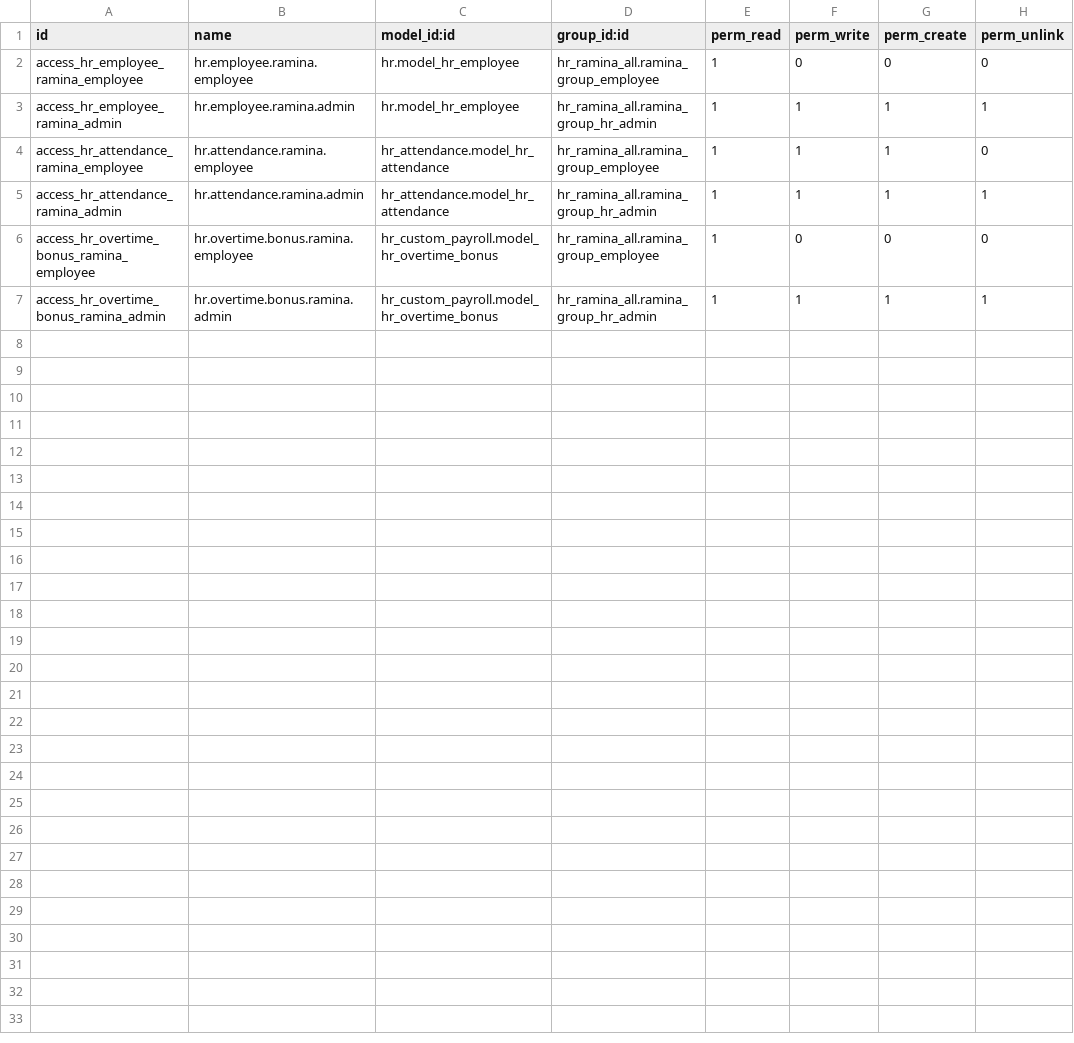
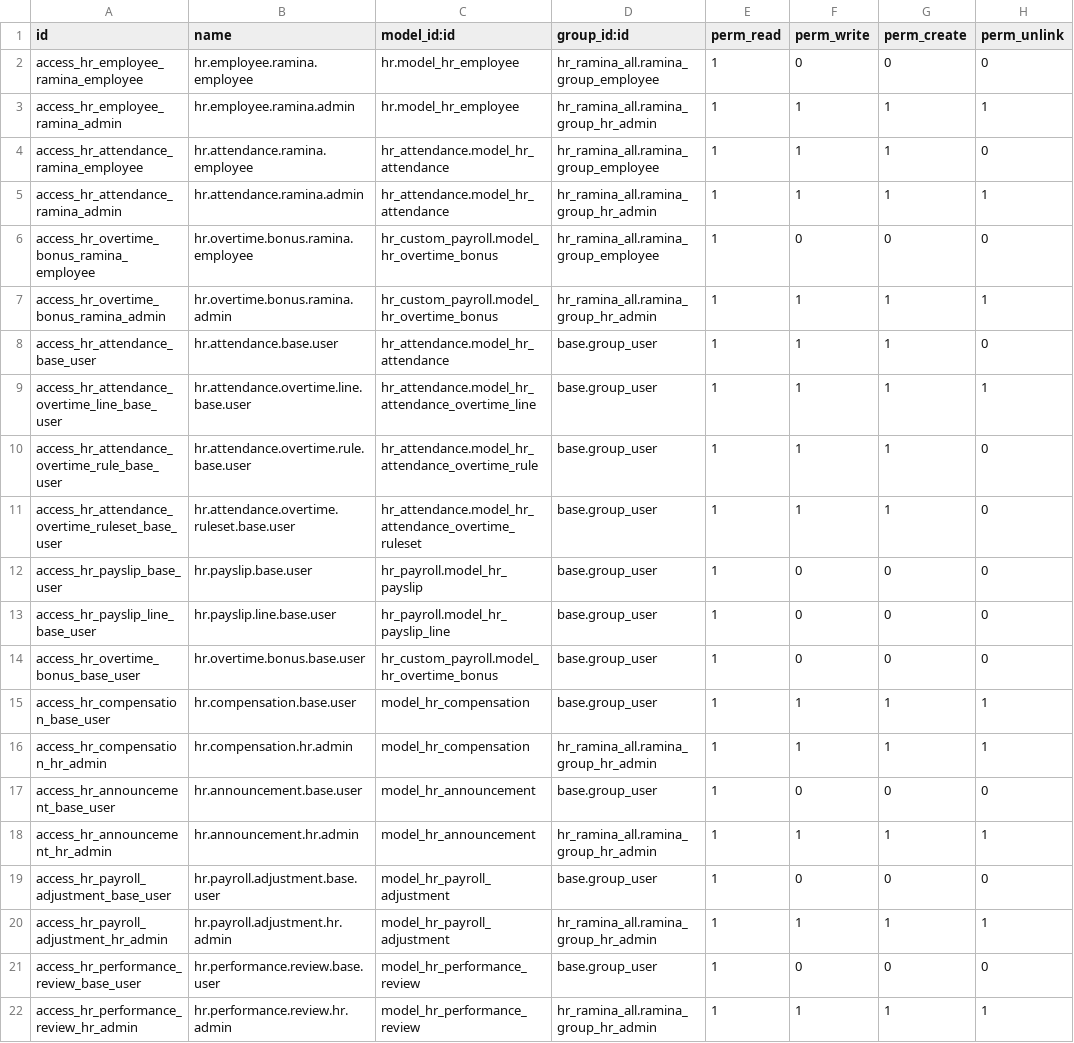
Before and after one commit to Enzakyu/Ramina, a CSV file: odoo_modules/hr_ramina_all/security/ir.model.access.csv, drawn as a sheet; the diff names each change by its address in the sheet, - before the commit and + after, or states it on an @@ line.

```diff
--- a/odoo_modules/hr_ramina_all/security/ir.model.access.csv
+++ b/odoo_modules/hr_ramina_all/security/ir.model.access.csv
+row 8: access_hr_attendance_base_user | hr.attendance.base.user | hr_attendance.model_hr_attendance | base.group_user | 1 | 1 | 1 | 0
+row 9: access_hr_attendance_overtime_line_base_user | hr.attendance.overtime.line.base.user | hr_attendance.model_hr_attendance_overtime_line | base.group_user | 1 | 1 | 1 | 1
+row 10: access_hr_attendance_overtime_rule_base_user | hr.attendance.overtime.rule.base.user | hr_attendance.model_hr_attendance_overtime_rule | base.group_user | 1 | 1 | 1 | 0
+row 11: access_hr_attendance_overtime_ruleset_base_user | hr.attendance.overtime.ruleset.base.user | hr_attendance.model_hr_attendance_overtime_ruleset | base.group_user | 1 | 1 | 1 | 0
+row 12: access_hr_payslip_base_user | hr.payslip.base.user | hr_payroll.model_hr_payslip | base.group_user | 1 | 0 | 0 | 0
+row 13: access_hr_payslip_line_base_user | hr.payslip.line.base.user | hr_payroll.model_hr_payslip_line | base.group_user | 1 | 0 | 0 | 0
+row 14: access_hr_overtime_bonus_base_user | hr.overtime.bonus.base.user | hr_custom_payroll.model_hr_overtime_bonus | base.group_user | 1 | 0 | 0 | 0
+row 15: access_hr_compensation_base_user | hr.compensation.base.user | model_hr_compensation | base.group_user | 1 | 1 | 1 | 1
+row 16: access_hr_compensation_hr_admin | hr.compensation.hr.admin | model_hr_compensation | hr_ramina_all.ramina_group_hr_admin | 1 | 1 | 1 | 1
+row 17: access_hr_announcement_base_user | hr.announcement.base.user | model_hr_announcement | base.group_user | 1 | 0 | 0 | 0
+row 18: access_hr_announcement_hr_admin | hr.announcement.hr.admin | model_hr_announcement | hr_ramina_all.ramina_group_hr_admin | 1 | 1 | 1 | 1
+row 19: access_hr_payroll_adjustment_base_user | hr.payroll.adjustment.base.user | model_hr_payroll_adjustment | base.group_user | 1 | 0 | 0 | 0
+row 20: access_hr_payroll_adjustment_hr_admin | hr.payroll.adjustment.hr.admin | model_hr_payroll_adjustment | hr_ramina_all.ramina_group_hr_admin | 1 | 1 | 1 | 1
+row 21: access_hr_performance_review_base_user | hr.performance.review.base.user | model_hr_performance_review | base.group_user | 1 | 0 | 0 | 0
+row 22: access_hr_performance_review_hr_admin | hr.performance.review.hr.admin | model_hr_performance_review | hr_ramina_all.ramina_group_hr_admin | 1 | 1 | 1 | 1
```
Also changed, not shown: 21 other files.
